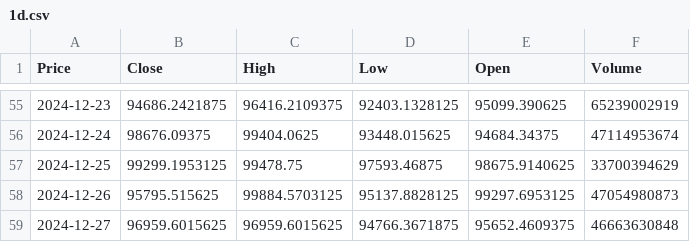
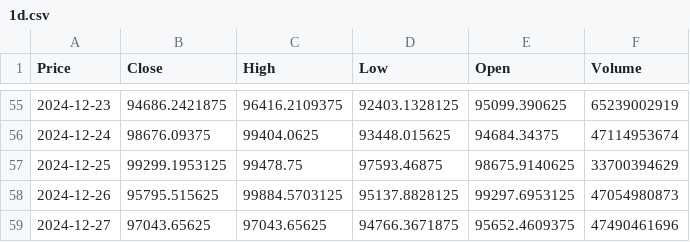
Before and after one commit to ShahabAthar25/ICT-Bazoka, a CSV file: data/BTC-USD/1d.csv, drawn as a sheet; only a part is shown, gaps mark what is left out; the diff names each change by its address in the sheet, - before the commit and + after, or states it on an @@ line.

```diff
--- a/data/BTC-USD/1d.csv
+++ b/data/BTC-USD/1d.csv
-B59 (Close): 96959.6015625
+B59 (Close): 97043.65625
-C59 (High): 96959.6015625
+C59 (High): 97043.65625
-F59 (Volume): 46663630848
+F59 (Volume): 47490461696
```
Also changed, not shown: data/BTC-USD/1h.csv, data/BTC-USD/1wk.csv, 7 other files.
